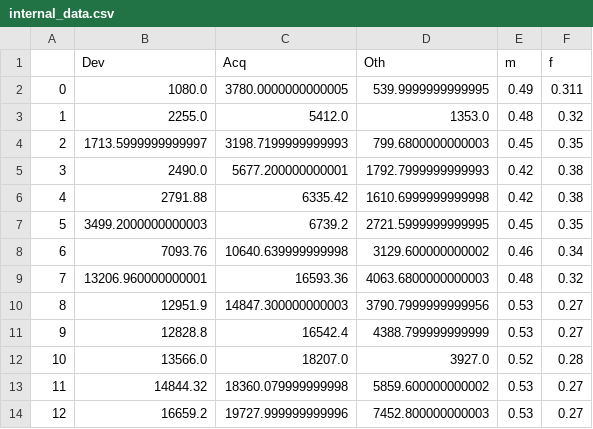
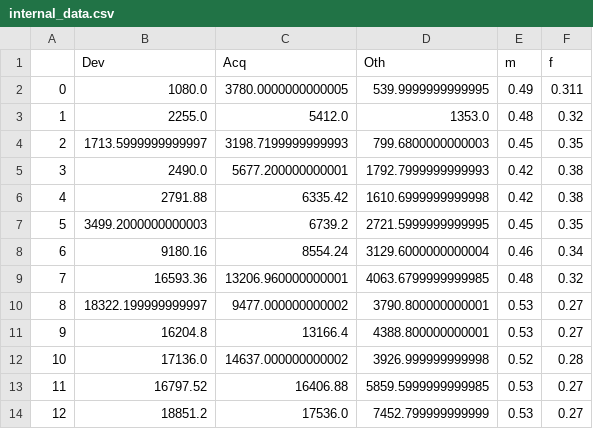
Before and after one commit to julia-claira/Show_Dashboard, a CSV file: static/internal_data.csv, drawn as a sheet.

Commit message:
updated data set

```diff
--- a/static/internal_data.csv
+++ b/static/internal_data.csv
@@ -7,8 +7,8 @@
 5,3499.2000000000003,6739.2,2721.5999999999995,0.45,0.35
-6,7093.76,10640.639999999998,3129.600000000002,0.46,0.34
-7,13206.960000000001,16593.36,4063.6800000000003,0.48,0.32
-8,12951.9,14847.300000000003,3790.7999999999956,0.53,0.27
-9,12828.8,16542.4,4388.799999999999,0.53,0.27
-10,13566.0,18207.0,3927.0,0.52,0.28
-11,14844.32,18360.079999999998,5859.600000000002,0.53,0.27
-12,16659.2,19727.999999999996,7452.800000000003,0.53,0.27
+6,9180.16,8554.24,3129.6000000000004,0.46,0.34
+7,16593.36,13206.960000000001,4063.6799999999985,0.48,0.32
+8,18322.199999999997,9477.000000000002,3790.800000000001,0.53,0.27
+9,16204.8,13166.4,4388.800000000001,0.53,0.27
+10,17136.0,14637.000000000002,3926.999999999998,0.52,0.28
+11,16797.52,16406.88,5859.5999999999985,0.53,0.27
+12,18851.2,17536.0,7452.799999999999,0.53,0.27
```
Also changed, not shown: 1 other file.
